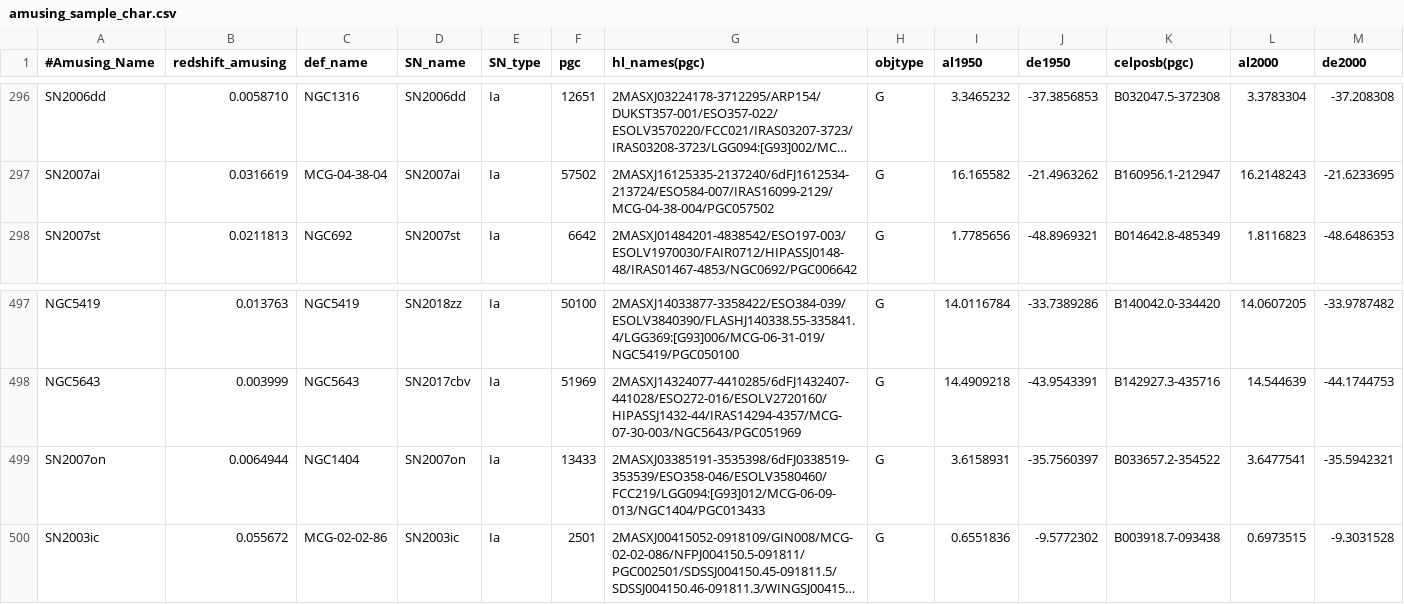
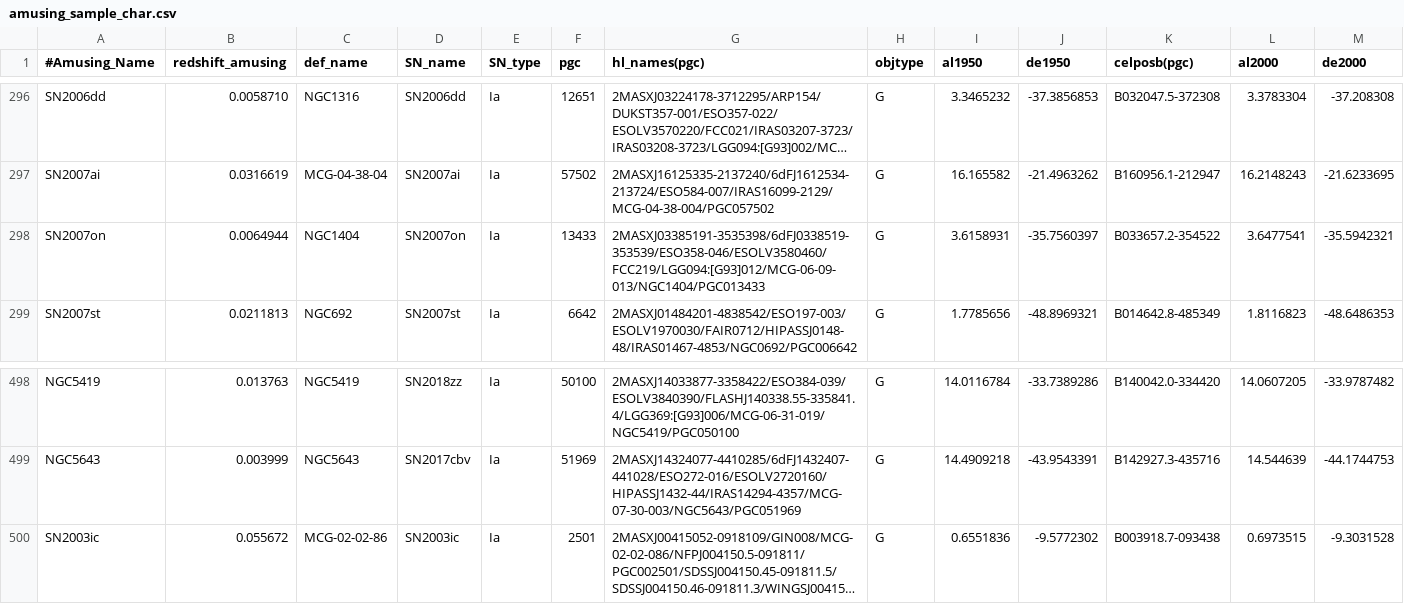
Before and after one commit to amusing-muse/Characterization, a CSV file: Sample_char/amusing_sample_char.csv, drawn as a sheet; only a part is shown, gaps mark what is left out; long unchanged cells end in …; removed rows and columns are numbered as before the commit, all else as after; rows hold the shown columns only; the diff names each change by its address in the sheet, - before the commit and + after, or states it on an @@ line.

Commit message:
Update amusing_sample_char.csv

```diff
--- a/Sample_char/amusing_sample_char.csv
+++ b/Sample_char/amusing_sample_char.csv
+row 298: SN2007on | 0.0064944 | NGC1404 | SN2007on | Ia | 13433 | 2MASXJ03385191-3535398/6dFJ0338519-353539/ESO358-046/ESOLV3580460/FCC219/LGG094:[G93]012/MCG-06-09-013/NGC1404/PGC013433 | G | 3.6158931 | -35.7560397 | B033657.2-354522 | 3.6477541 | -35.5942321
-row 499: SN2007on | 0.0064944 | NGC1404 | SN2007on | Ia | 13433 | 2MASXJ03385191-3535398/6dFJ0338519-353539/ESO358-046/ESOLV3580460/FCC219/LGG094:[G93]012/MCG-06-09-013/NGC1404/PGC013433 | G | 3.6158931 | -35.7560397 | B033657.2-354522 | 3.6477541 | -35.5942321
```
